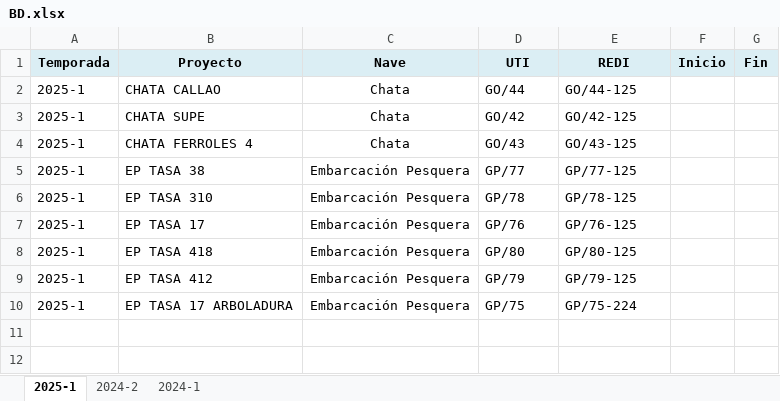
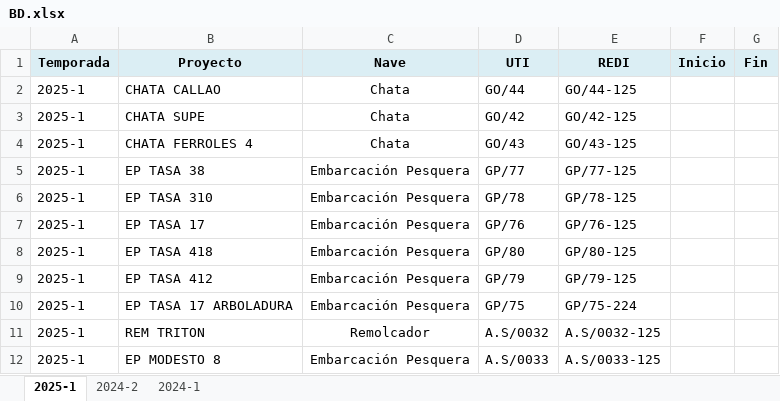
Before and after one commit to ProyectosAstillero/Astillero, an Excel workbook: BD.xlsx, sheet 2025-1, drawn as a sheet; values as stored, in another font and other column widths than the file's, no borders; the diff names each change by its address in the sheet, - before the commit and + after, or states it on an @@ line.

```diff
--- a/BD.xlsx (sheet 2025-1)
+++ b/BD.xlsx (sheet 2025-1)
+row 11: 2025-1 | REM TRITON | Remolcador | A.S/0032 | A.S/0032-125
+row 12: 2025-1 | EP MODESTO 8 | Embarcación Pesquera | A.S/0033 | A.S/0033-125
```
Also changed, not shown: 2025-1/REDI.xlsx, 2025-1/UTI.xlsx.
